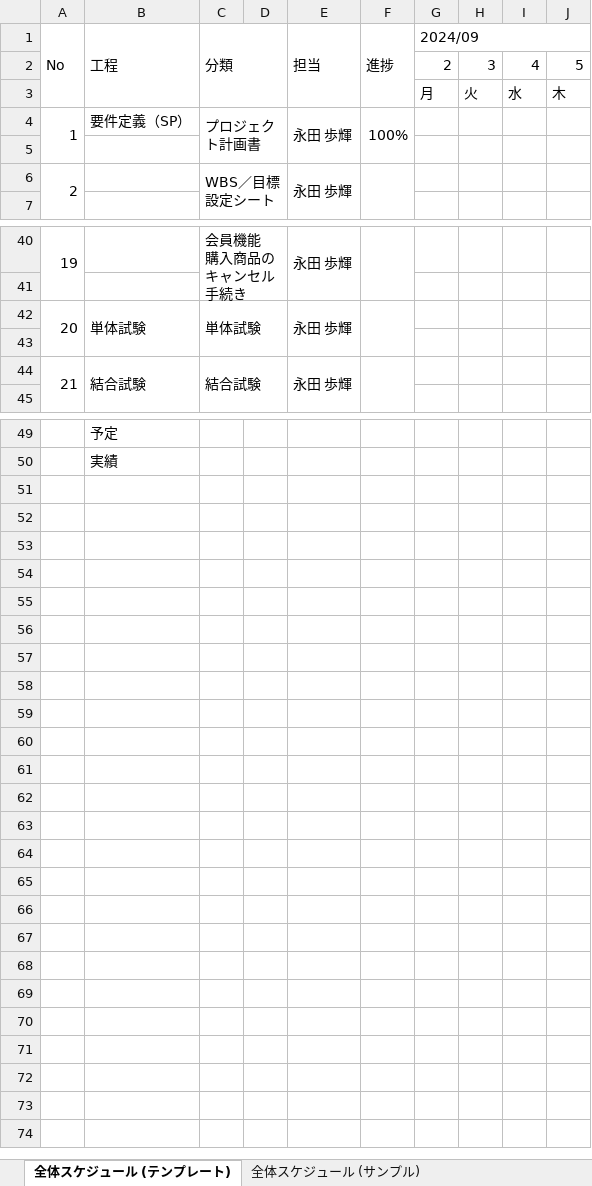
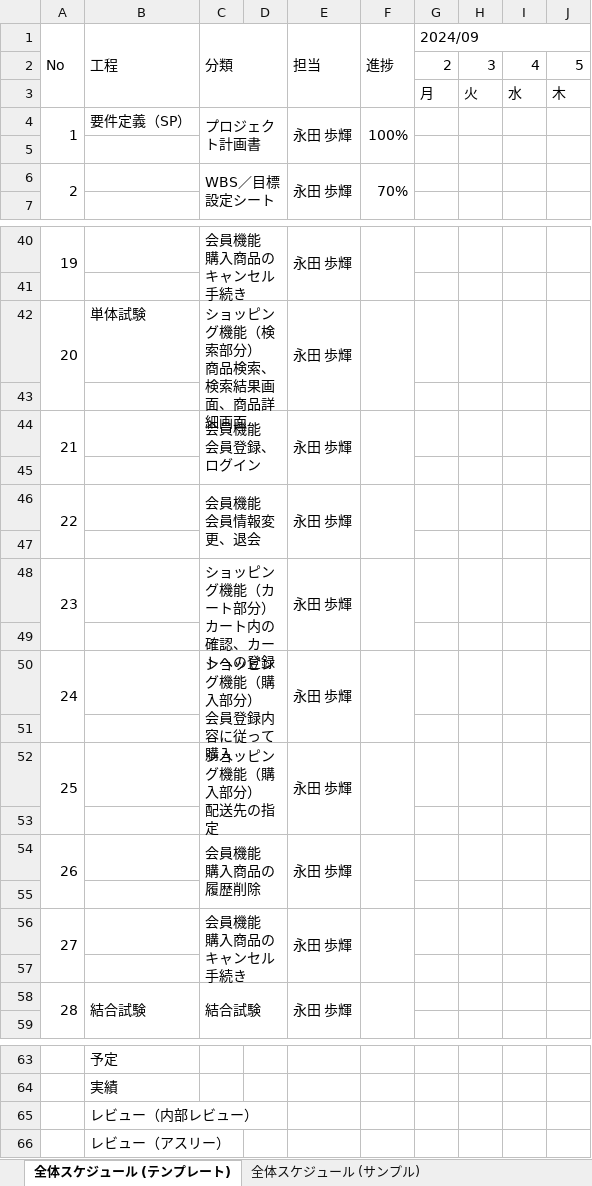
Before and after one commit to ayuki914/dev, an Excel workbook: 000-要件定義/003-WBS.xlsx, sheet 全体スケジュール (テンプレート), drawn as a sheet; only a part is shown, gaps mark what is left out; values as stored, in another font and other column widths than the file's, no cell formats; charts and pictures not drawn; removed rows and columns are numbered as before the commit, all else as after; rows hold the shown columns only; ↵ is a line break in a cell; the diff names each change by its address in the sheet, - before the commit and + after, or states it on an @@ line.

Commit message:
commit0904

```diff
--- a/000-要件定義/003-WBS.xlsx (sheet 全体スケジュール (テンプレート))
+++ b/000-要件定義/003-WBS.xlsx (sheet 全体スケジュール (テンプレート))
-F6 (進捗): (empty)
+F6 (進捗): 70%
-A42:A43 merged
+A42:A43 merged
-B42:B43 merged
-C42 (分類): 単体試験
+C42 (分類): ショッピング機能（検索部分） ↵ 商品検索、検索結果画面、商品詳細画面
-C42:D43 merged
+C42:D43 merged
-E42:E43 merged
+E42:E43 merged
-F42:F43 merged
+F42:F43 merged
+row 43: (empty)
+row 44: 21 |  | 会員機能 ↵ 会員登録、ログイン |  | 永田 歩輝
+row 45: (empty)
+row 46: 22 |  | 会員機能 ↵ 会員情報変更、退会 |  | 永田 歩輝
+row 47: (empty)
+row 48: 23 |  | ショッピング機能（カート部分） ↵ カート内の確認、カートへの登録 |  | 永田 歩輝
+row 49: (empty)
+row 50: 24 |  | ショッピング機能（購入部分） ↵ 会員登録内容に従って購入 |  | 永田 歩輝
+row 51: (empty)
+row 52: 25 |  | ショッピング機能（購入部分） ↵ 配送先の指定 |  | 永田 歩輝
+row 53: (empty)
+row 54: 26 |  | 会員機能 ↵ 購入商品の履歴削除 |  | 永田 歩輝
+row 55: (empty)
+row 56: 27 |  | 会員機能 ↵ 購入商品のキャンセル手続き |  | 永田 歩輝
@@ column A (No) renumbered between rows 58 and 60 @@
+row 65:  | レビュー（内部レビュー）
+row 66:  | レビュー（アスリー）
```
Also changed, not shown: cell formats.
